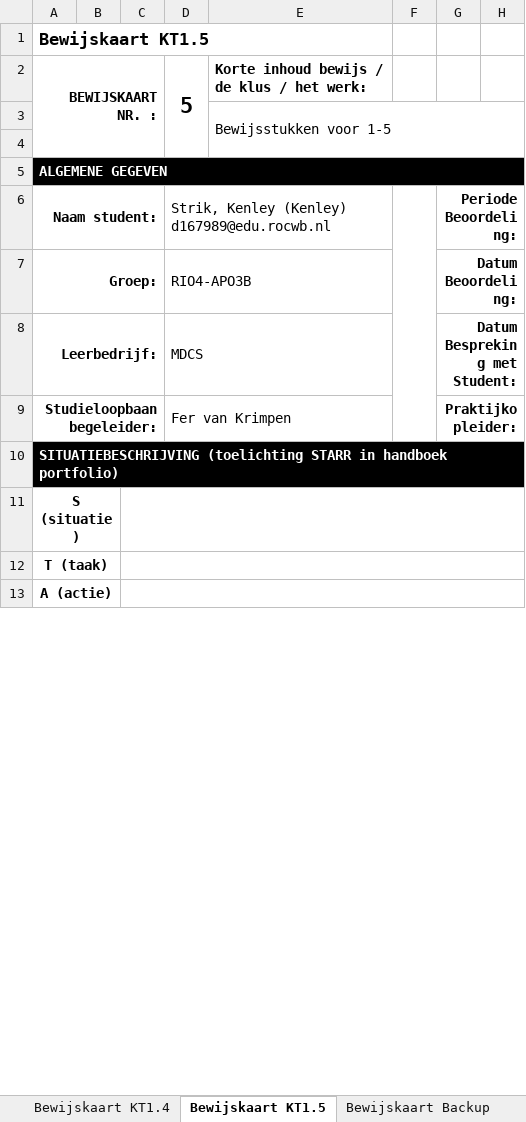
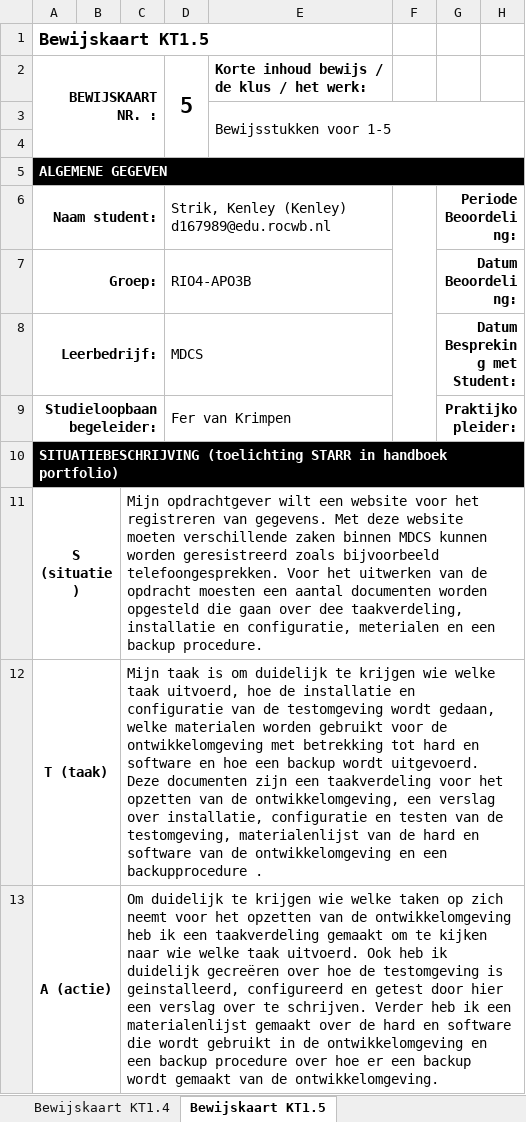
Before and after one commit to Kstrik/Periode_12_PVB_Kenley_Strik, an Excel workbook: Periode 12 Kerntaak 1,2,3/Bewijskaarten/20180411_Bewijskaarten_KT1_RIO4-APO3B_Strik_Kenley.xlsx, sheet Bewijskaart KT1.5, drawn as a sheet; only a part is shown; values as stored, in another font and other column widths than the file's, no borders; charts and pictures not drawn; the diff covers the shown part only; the diff names each change by its address in the sheet, - before the commit and + after, or states it on an @@ line.

Commit message:
Changes to Bewijskaarten KT1

```diff
--- a/Periode 12 Kerntaak 1,2,3/Bewijskaarten/20180411_Bewijskaarten_KT1_RIO4-APO3B_Strik_Kenley.xlsx (sheet Bewijskaart KT1.5)
+++ b/Periode 12 Kerntaak 1,2,3/Bewijskaarten/20180411_Bewijskaarten_KT1_RIO4-APO3B_Strik_Kenley.xlsx (sheet Bewijskaart KT1.5)
-sheet tab: Bewijskaart Backup
-C11: (empty)
+C11: Mijn opdrachtgever wilt een website voor het registreren van gegevens. Met deze website moeten verschillende zaken binnen MDCS kunnen worden geresistreerd zoals bijvoorbeeld telefoongesprekken. Voor het uitwerken van de opdracht moesten een aantal documenten worden opgesteld die gaan over dee taakverdeling, installatie en configuratie, meterialen en een backup procedure.
-C12: (empty)
+C12: Mijn taak is om duidelijk te krijgen wie welke taak uitvoerd, hoe de installatie en configuratie van de testomgeving wordt gedaan, welke materialen worden gebruikt voor de ontwikkelomgeving met betrekking tot hard en software en hoe een backup wordt uitgevoerd. Deze documenten zijn een taakverdeling voor het opzetten van de ontwikkelomgeving, een verslag over installatie, configuratie en testen van de testomgeving, materialenlijst van de hard en software van de ontwikkelomgeving en een backupprocedure .
-C13: (empty)
+C13: Om duidelijk te krijgen wie welke taken op zich neemt voor het opzetten van de ontwikkelomgeving heb ik een taakverdeling gemaakt om te kijken naar wie welke taak uitvoerd. Ook heb ik duidelijk gecreëren over hoe de testomgeving is geinstalleerd, configureerd en getest door hier een verslag over te schrijven. Verder heb ik een materialenlijst gemaakt over de hard en software die wordt gebruikt in de ontwikkelomgeving en een backup procedure over hoe er een backup wordt gemaakt van de ontwikkelomgeving.
```
Also changed, not shown: 3 edited cells elsewhere in this sheet, sheet Bewijskaart KT1.2, sheet Bewijskaart KT1.1, sheet Bewijskaart KT1.3, sheet Bewijskaart KT1.4, charts or pictures.
